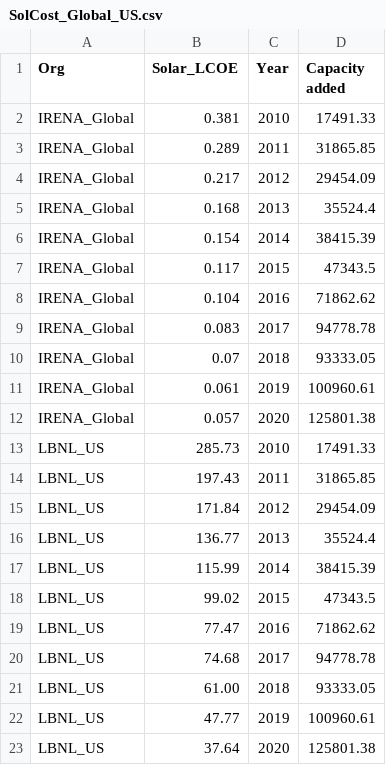
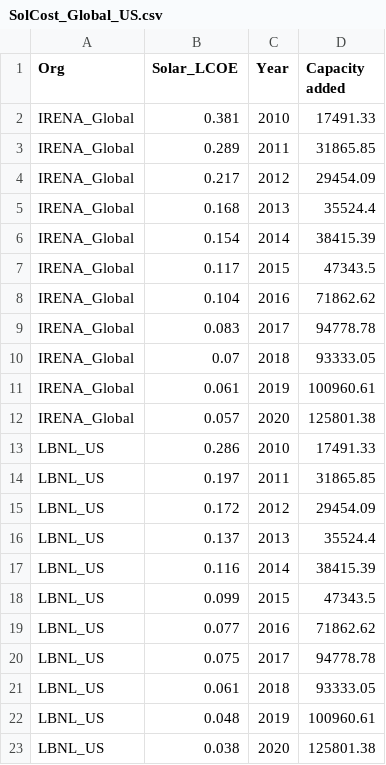
Before and after one commit to jhellingsdata/jhellingsdata.github.io, a CSV file: Project/Data/SolCost_Global_US.csv, drawn as a sheet.

Commit message:
Add files via upload

```diff
--- a/Project/Data/SolCost_Global_US.csv
+++ b/Project/Data/SolCost_Global_US.csv
@@ -12,12 +12,12 @@ IRENA_Global,0.061,2019,100960.61
 IRENA_Global,0.057,2020,125801.38
-LBNL_US,285.73,2010,17491.33
-LBNL_US,197.43,2011,31865.85
-LBNL_US,171.84,2012,29454.09
-LBNL_US,136.77,2013,35524.4
-LBNL_US,115.99,2014,38415.39
-LBNL_US,99.02,2015,47343.5
-LBNL_US,77.47,2016,71862.62
-LBNL_US,74.68,2017,94778.78
-LBNL_US,61.00,2018,93333.05
-LBNL_US,47.77,2019,100960.61
-LBNL_US,37.64,2020,125801.38
+LBNL_US,0.286,2010,17491.33
+LBNL_US,0.197,2011,31865.85
+LBNL_US,0.172,2012,29454.09
+LBNL_US,0.137,2013,35524.4
+LBNL_US,0.116,2014,38415.39
+LBNL_US,0.099,2015,47343.5
+LBNL_US,0.077,2016,71862.62
+LBNL_US,0.075,2017,94778.78
+LBNL_US,0.061,2018,93333.05
+LBNL_US,0.048,2019,100960.61
+LBNL_US,0.038,2020,125801.38
```
